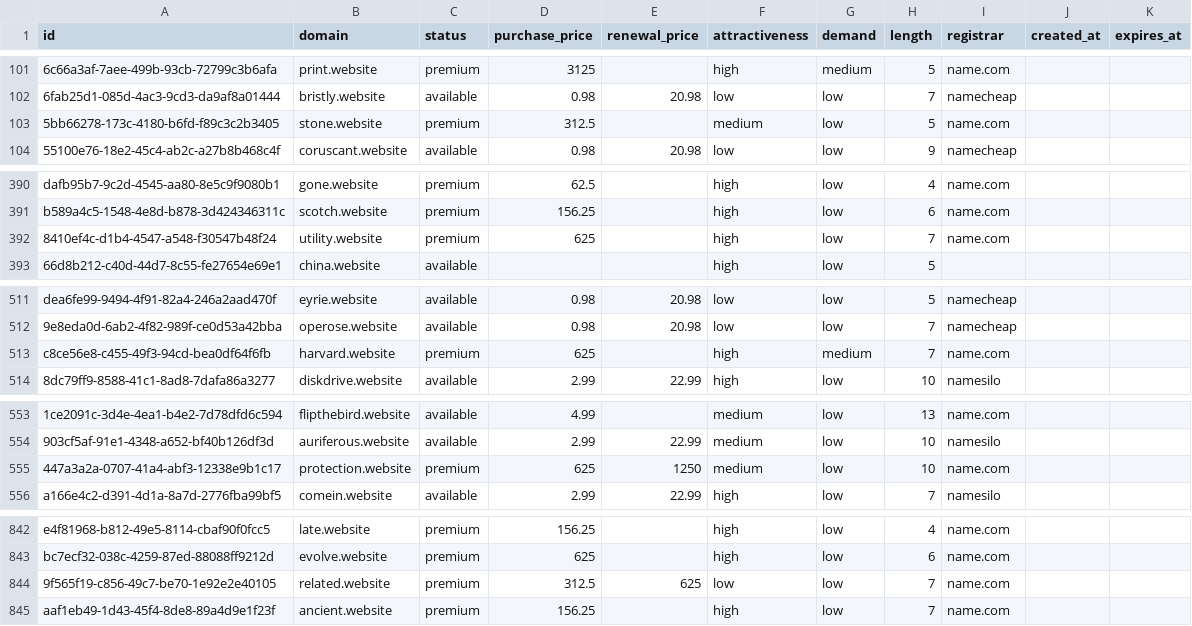
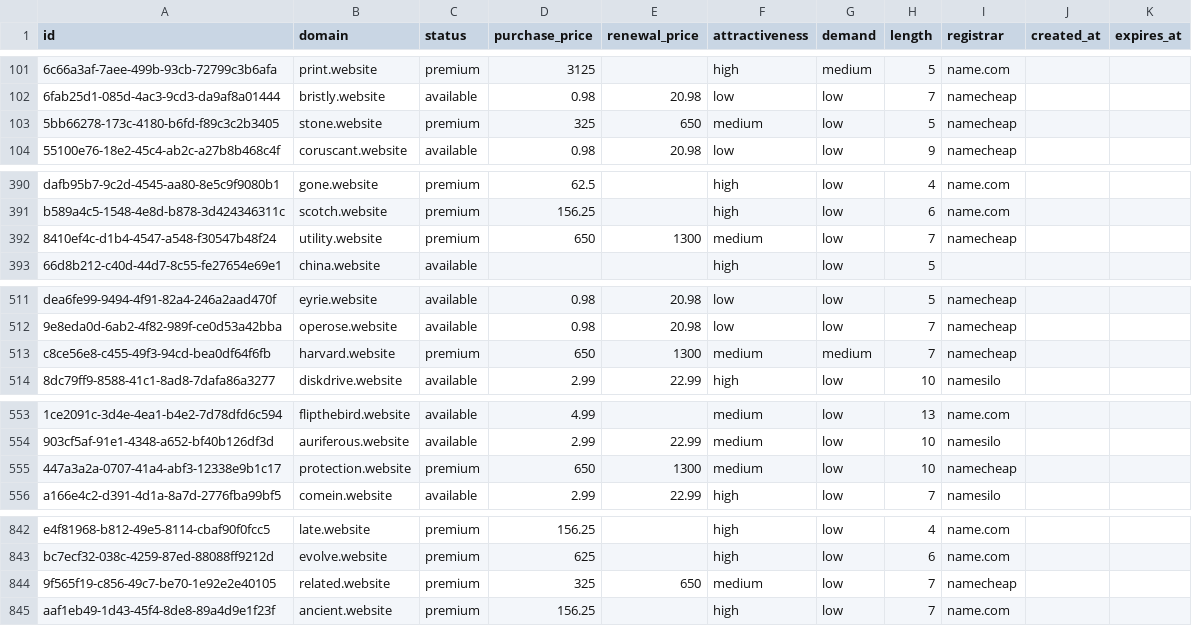
Before and after one commit to UniqueDomains/website-oneword-domains, a CSV file: website.csv, drawn as a sheet; only a part is shown, gaps mark what is left out; the diff covers the shown part only; the diff names each change by its address in the sheet, - before the commit and + after, or states it on an @@ line.

Commit message:
Domains update

```diff
--- a/website.csv
+++ b/website.csv
-D103 (purchase_price): 312.5
+D103 (purchase_price): 325
-E103 (renewal_price): (empty)
+E103 (renewal_price): 650
-I103 (registrar): name.com
+I103 (registrar): namecheap
-D392 (purchase_price): 625
+D392 (purchase_price): 650
-E392 (renewal_price): (empty)
+E392 (renewal_price): 1300
-F392 (attractiveness): high
+F392 (attractiveness): medium
-I392 (registrar): name.com
+I392 (registrar): namecheap
-D513 (purchase_price): 625
+D513 (purchase_price): 650
-E513 (renewal_price): (empty)
+E513 (renewal_price): 1300
-F513 (attractiveness): high
+F513 (attractiveness): medium
-I513 (registrar): name.com
+I513 (registrar): namecheap
-D555 (purchase_price): 625
+D555 (purchase_price): 650
-E555 (renewal_price): 1250
+E555 (renewal_price): 1300
-I555 (registrar): name.com
+I555 (registrar): namecheap
-D844 (purchase_price): 312.5
+D844 (purchase_price): 325
-E844 (renewal_price): 625
+E844 (renewal_price): 650
-F844 (attractiveness): low
+F844 (attractiveness): medium
-I844 (registrar): name.com
+I844 (registrar): namecheap
```
Also changed, not shown: 3 edited cells elsewhere in this file, 4 other files.
